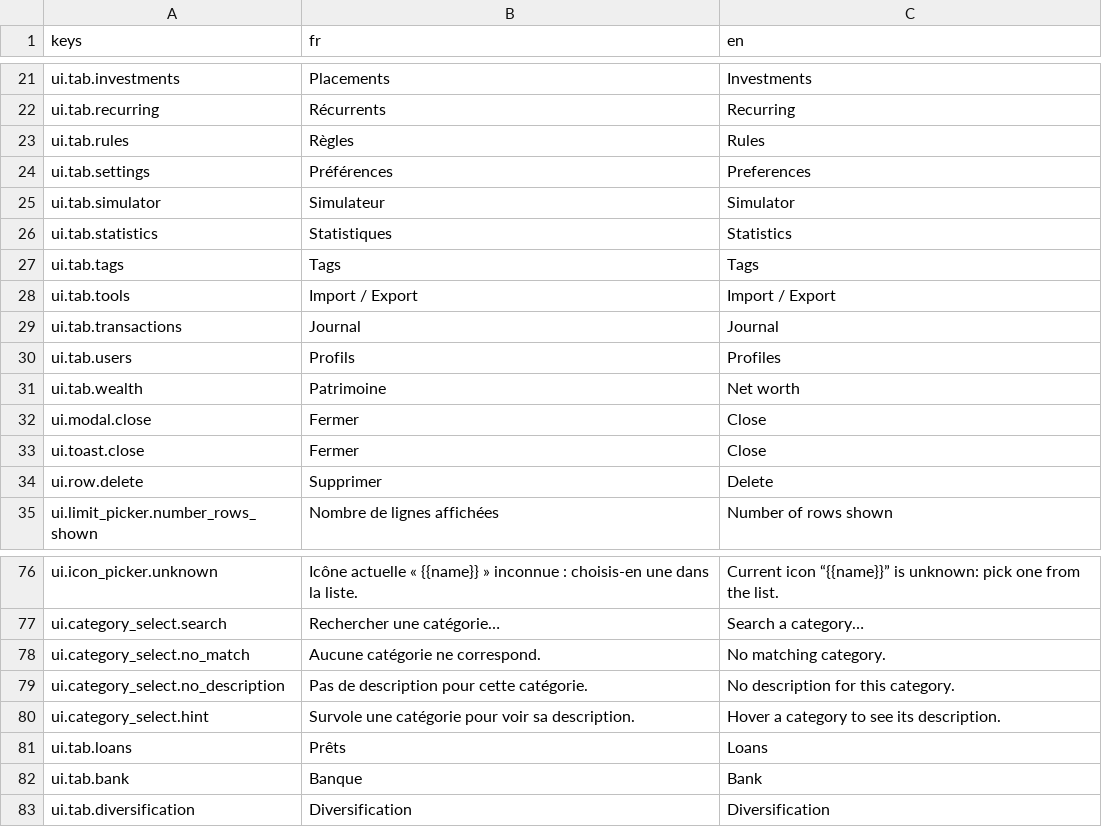
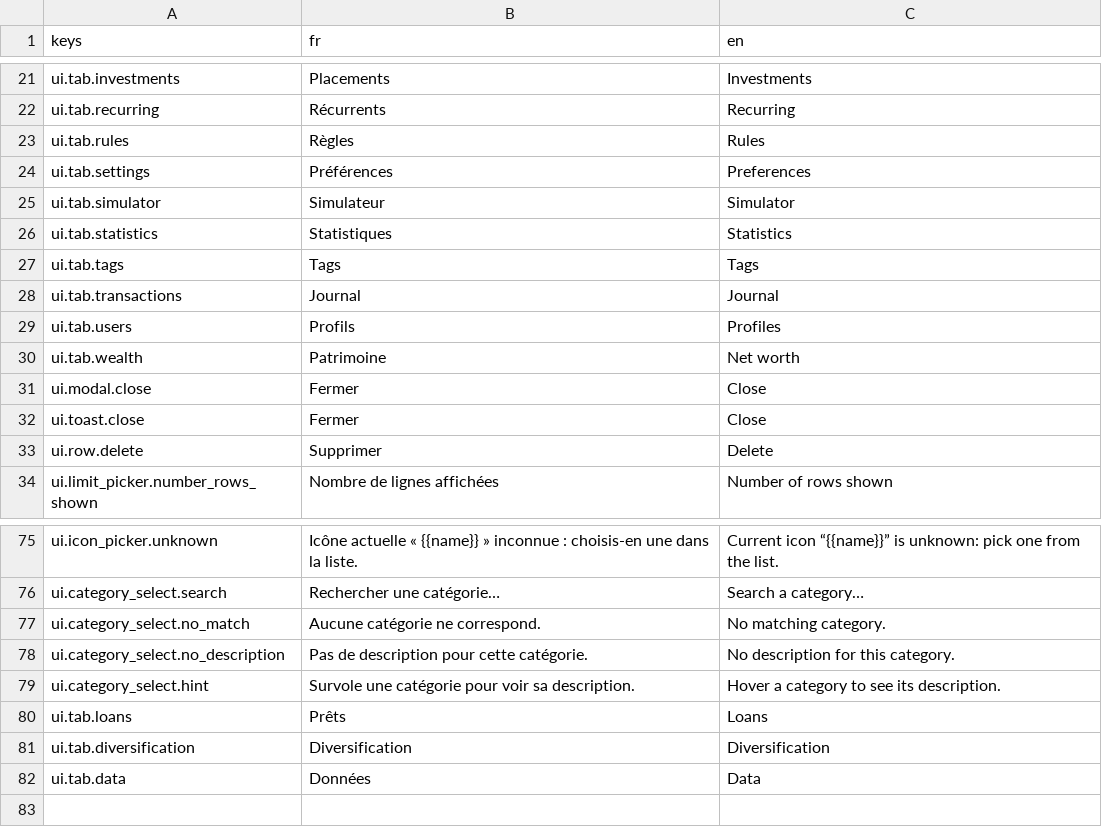
Before and after one commit to me02329/suzanne, a CSV file: frontend/src/i18n/catalogs/ui.csv, drawn as a sheet; only a part is shown, gaps mark what is left out.

```diff
--- a/frontend/src/i18n/catalogs/ui.csv
+++ b/frontend/src/i18n/catalogs/ui.csv
@@ -27,3 +27,2 @@ ui.tab.statistics,Statistiques,Statistics
 ui.tab.tags,Tags,Tags
-ui.tab.tools,Import / Export,Import / Export
 ui.tab.transactions,Journal,Journal
@@ -81,3 +80,3 @@ ui.category_select.hint,Survole une catégorie pour voir sa description.,Hover a
 ui.tab.loans,Prêts,Loans
-ui.tab.bank,Banque,Bank
 ui.tab.diversification,Diversification,Diversification
+ui.tab.data,Données,Data
```
Also changed, not shown: frontend/src/i18n/catalogs/reglages.csv, 7 other files.
